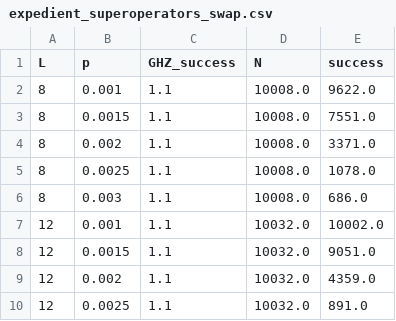
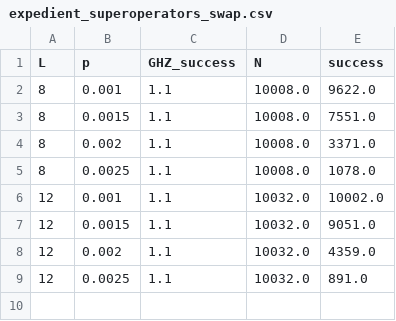
Before and after one commit to Poeloe/oop_surface_code, a CSV file: results/expedient_superoperators_swap.csv, drawn as a sheet.

```diff
--- a/results/expedient_superoperators_swap.csv
+++ b/results/expedient_superoperators_swap.csv
@@ -5,3 +5,2 @@ L,p,GHZ_success,N,success
 8,0.0025,1.1,10008.0,1078.0
-8,0.003,1.1,10008.0,686.0
 12,0.001,1.1,10032.0,10002.0
```
Also changed, not shown: 1 other file.
